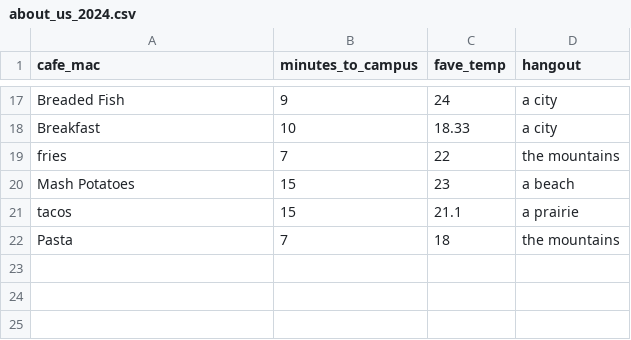
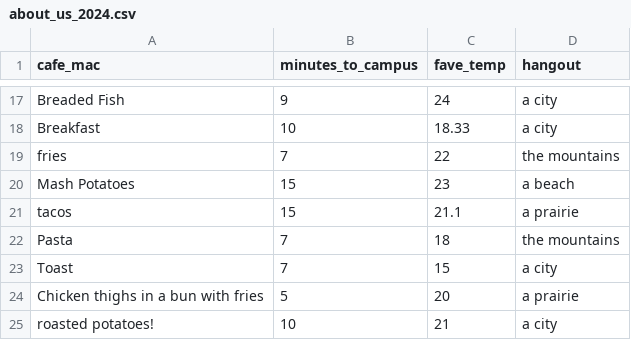
Before and after one commit to ajohns24/data, a CSV file: 112/about_us_2024.csv, drawn as a sheet; only a part is shown, gaps mark what is left out; the diff names each change by its address in the sheet, - before the commit and + after, or states it on an @@ line.

Commit message:
Add files via upload

```diff
--- a/112/about_us_2024.csv
+++ b/112/about_us_2024.csv
+row 23: Toast | 7 | 15 | a city
+row 24: Chicken thighs in a bun with fries | 5 | 20 | a prairie
+row 25: roasted potatoes! | 10 | 21 | a city
```
